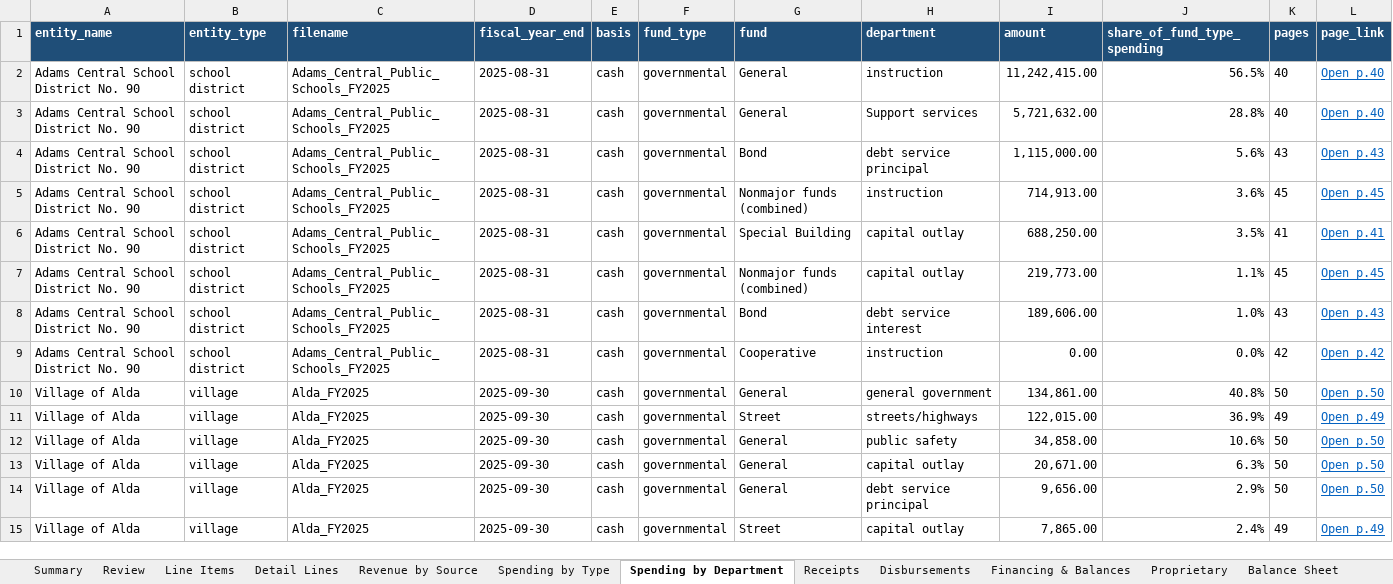
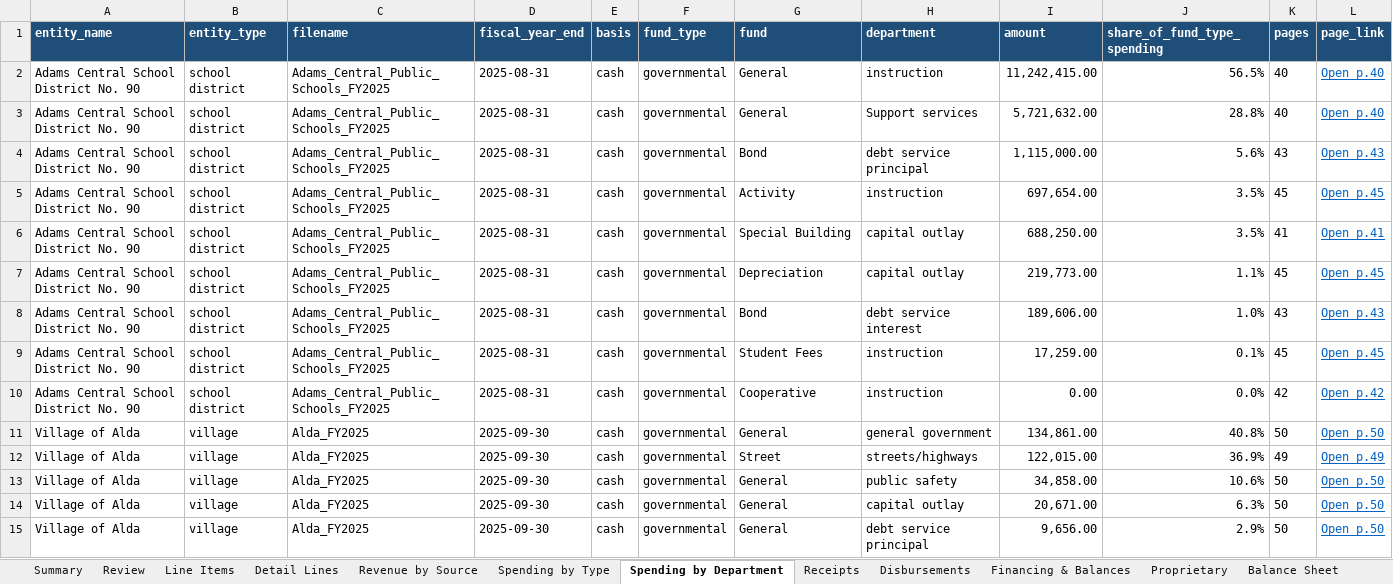
Before and after one commit to trltrl12/Nebraska-Audit, an Excel workbook: output/cashflow.xlsx, sheet Spending by Department, drawn as a sheet; only a part is shown; the shorter side is filled out with more unchanged rows; values as stored, in another font and other column widths than the file's, no borders; the diff names each change by its address in the sheet, - before the commit and + after, or states it on an @@ line.

```diff
--- a/output/cashflow.xlsx (sheet Spending by Department)
+++ b/output/cashflow.xlsx (sheet Spending by Department)
-G5 (fund): Nonmajor funds (combined)
+G5 (fund): Activity
-I5 (amount): 714,913.00
+I5 (amount): 697,654.00
-J5 (share_of_fund_type_spending): 3.6%
+J5 (share_of_fund_type_spending): 3.5%
-G7 (fund): Nonmajor funds (combined)
+G7 (fund): Depreciation
+row 9: Adams Central School District No. 90 | school district | Adams_Central_Public_Schools_FY2025 | 2025-08-31 | cash | governmental | Student Fees | instruction | 17,259.00 | 0.1% | 45 | Open p.45
```
Also changed, not shown: sheet Detail Lines, sheet Review, sheet Notes, sheet Summary, sheet Progress, sheet Revenue by Source, 1 more sheet, 5 other files.
